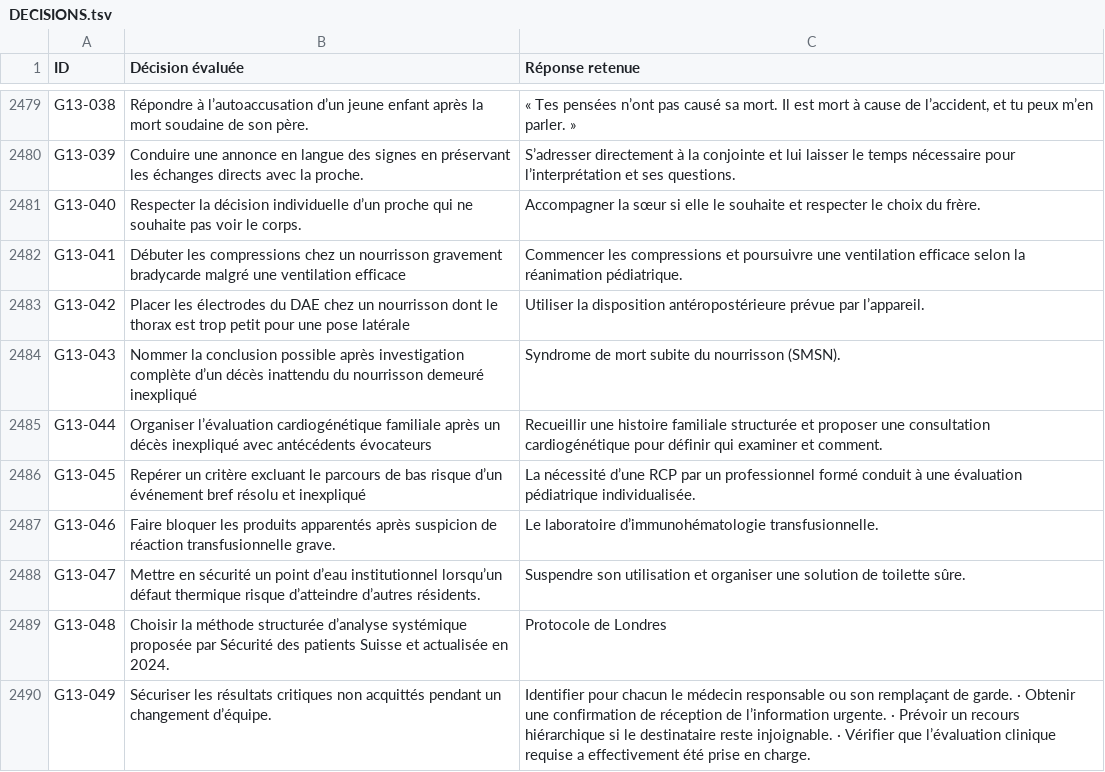
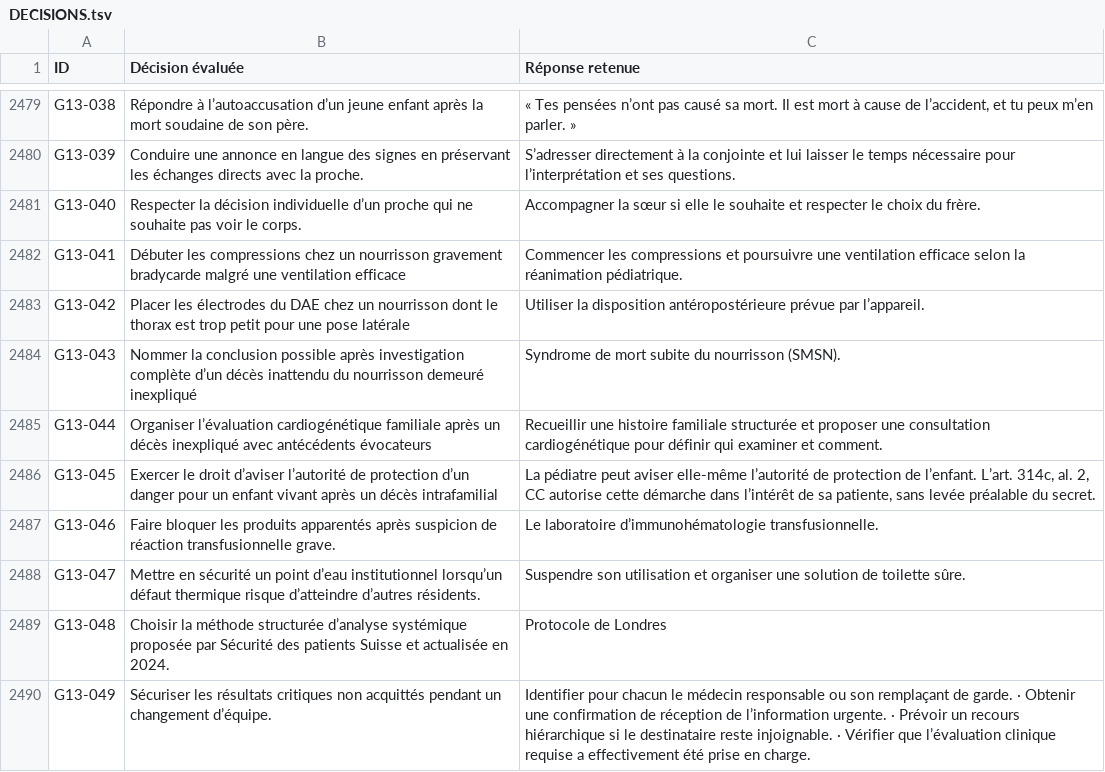
Before and after one commit to vialdjoukang-spec/organigramme-examen-federal, a TSV file: QCMs_A_K'_Menus_Long_Chatgpt/DECISIONS.tsv, drawn as a sheet; only a part is shown, gaps mark what is left out.

Commit message:
Intégrer la protection de l’enfant, les menus et les rattachements universitaires de G13

```diff
--- a/QCMs_A_K'_Menus_Long_Chatgpt/DECISIONS.tsv
+++ b/QCMs_A_K'_Menus_Long_Chatgpt/DECISIONS.tsv
@@ -2485,3 +2485,3 @@ G13-043	Nommer la conclusion possible après investigation complète d’un déc
 G13-044	Organiser l’évaluation cardiogénétique familiale après un décès inexpliqué avec antécédents évocateurs	Recueillir une histoire familiale structurée et proposer une consultation cardiogénétique pour définir qui examiner et comment.
-G13-045	Repérer un critère excluant le parcours de bas risque d’un événement bref résolu et inexpliqué	La nécessité d’une RCP par un professionnel formé conduit à une évaluation pédiatrique individualisée.
+G13-045	Exercer le droit d’aviser l’autorité de protection d’un danger pour un enfant vivant après un décès intrafamilial	La pédiatre peut aviser elle-même l’autorité de protection de l’enfant. L’art. 314c, al. 2, CC autorise cette démarche dans l’intérêt de sa patiente, sans levée préalable du secret.
 G13-046	Faire bloquer les produits apparentés après suspicion de réaction transfusionnelle grave.	Le laboratoire d’immunohématologie transfusionnelle.
```
Also changed, not shown: 4 other files.
